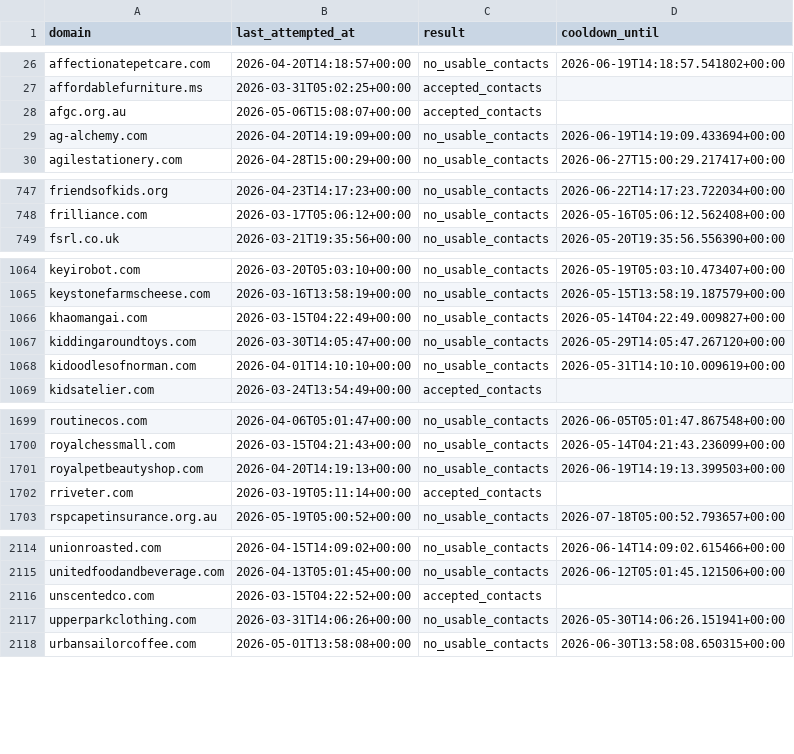
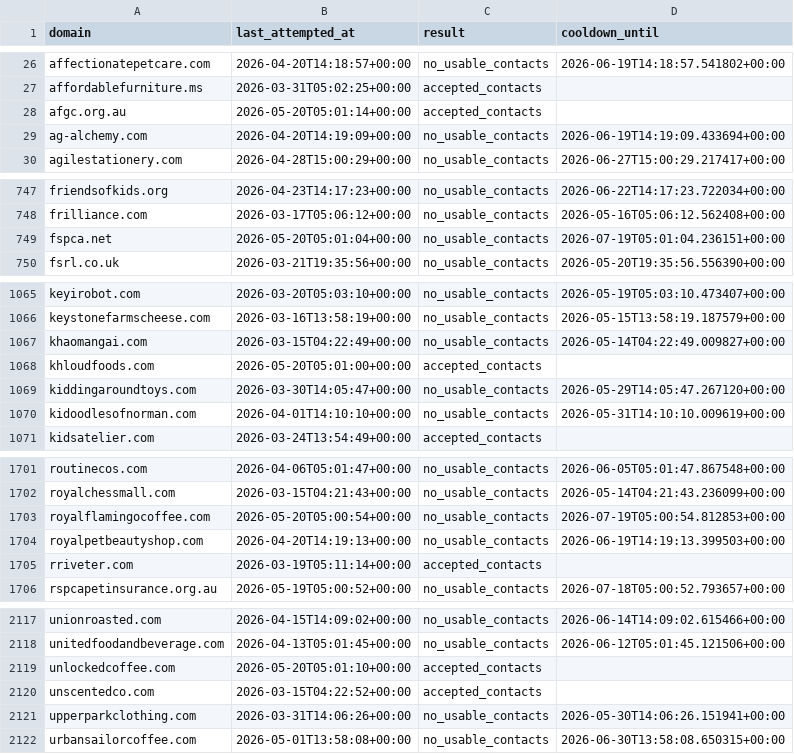
Before and after one commit to david-anata/Lead-scraper, a CSV file: state/apollo_attempts.csv, drawn as a sheet; only a part is shown, gaps mark what is left out; the diff covers the shown part only.

Commit message:
Update Apollo attempts state

```diff
--- a/state/apollo_attempts.csv
+++ b/state/apollo_attempts.csv
@@ -27,3 +27,3 @@ affectionatepetcare.com,2026-04-20T14:18:57+00:00,no_usable_contacts,2026-06-19T
 affordablefurniture.ms,2026-03-31T05:02:25+00:00,accepted_contacts,
-afgc.org.au,2026-05-06T15:08:07+00:00,accepted_contacts,
+afgc.org.au,2026-05-20T05:01:14+00:00,accepted_contacts,
 ag-alchemy.com,2026-04-20T14:19:09+00:00,no_usable_contacts,2026-06-19T14:19:09.433694+00:00
@@ -748,2 +748,3 @@ friendsofkids.org,2026-04-23T14:17:23+00:00,no_usable_contacts,2026-06-22T14:17:
 frilliance.com,2026-03-17T05:06:12+00:00,no_usable_contacts,2026-05-16T05:06:12.562408+00:00
+fspca.net,2026-05-20T05:01:04+00:00,no_usable_contacts,2026-07-19T05:01:04.236151+00:00
 fsrl.co.uk,2026-03-21T19:35:56+00:00,no_usable_contacts,2026-05-20T19:35:56.556390+00:00
@@ -1066,2 +1067,3 @@ keystonefarmscheese.com,2026-03-16T13:58:19+00:00,no_usable_contacts,2026-05-15T
 khaomangai.com,2026-03-15T04:22:49+00:00,no_usable_contacts,2026-05-14T04:22:49.009827+00:00
+khloudfoods.com,2026-05-20T05:01:00+00:00,accepted_contacts,
 kiddingaroundtoys.com,2026-03-30T14:05:47+00:00,no_usable_contacts,2026-05-29T14:05:47.267120+00:00
@@ -1700,2 +1702,3 @@ routinecos.com,2026-04-06T05:01:47+00:00,no_usable_contacts,2026-06-05T05:01:47.
 royalchessmall.com,2026-03-15T04:21:43+00:00,no_usable_contacts,2026-05-14T04:21:43.236099+00:00
+royalflamingocoffee.com,2026-05-20T05:00:54+00:00,no_usable_contacts,2026-07-19T05:00:54.812853+00:00
 royalpetbeautyshop.com,2026-04-20T14:19:13+00:00,no_usable_contacts,2026-06-19T14:19:13.399503+00:00
@@ -2115,2 +2118,3 @@ unionroasted.com,2026-04-15T14:09:02+00:00,no_usable_contacts,2026-06-14T14:09:0
 unitedfoodandbeverage.com,2026-04-13T05:01:45+00:00,no_usable_contacts,2026-06-12T05:01:45.121506+00:00
+unlockedcoffee.com,2026-05-20T05:01:10+00:00,accepted_contacts,
 unscentedco.com,2026-03-15T04:22:52+00:00,accepted_contacts,
```
Also changed, not shown: 7 edited cells elsewhere in this file.
